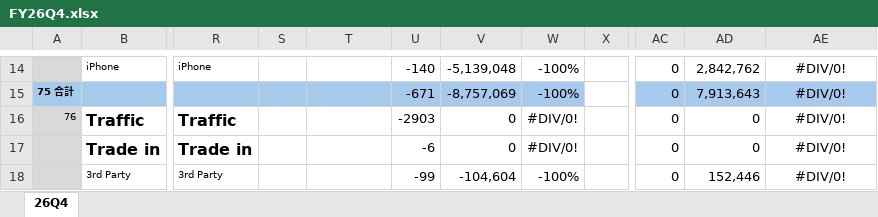
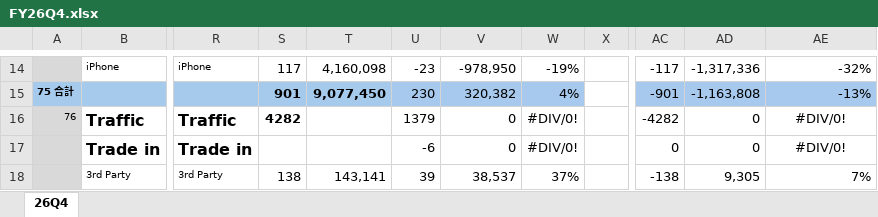
Before and after one commit to moriochang/QBR, an Excel workbook: data/FY26Q4.xlsx, sheet 26Q4, drawn as a sheet; only a part is shown, gaps mark what is left out; values as stored, in another font and other column widths than the file's, no borders; conditional formats not drawn; the diff covers the shown part only; the diff names each change by its address in the sheet, - before the commit and + after, or states it on an @@ line.

```diff
--- a/data/FY26Q4.xlsx (sheet 26Q4)
+++ b/data/FY26Q4.xlsx (sheet 26Q4)
-S14: (empty)
+S14: 117
-T14: (empty)
+T14: 4,160,098
-U14: -140
+U14: -23
-V14: -5,139,048
+V14: -978,950
-W14: -100%
+W14: -19%
-AC14: 0
+AC14: -117
-AD14: 2,842,762
+AD14: -1,317,336
-AE14:AE15 alignment: center
+AE14:AE15 alignment: right
-AE14: #DIV/0!
+AE14: -32%
-S15: (empty)
+S15: 901
-T15: (empty)
+T15: 9,077,450
-U15: -671
+U15: 230
-V15: -8,757,069
+V15: 320,382
-W15: -100%
+W15: 4%
-AC15: 0
+AC15: -901
-AD15: 7,913,643
+AD15: -1,163,808
-AE15: #DIV/0!
+AE15: -13%
-S16: (empty)
+S16: 4282
-U16: -2903
+U16: 1379
-AC16: 0
+AC16: -4282
-S18: (empty)
+S18: 138
-T18: (empty)
+T18: 143,141
-U18: -99
+U18: 39
-V18: -104,604
+V18: 38,537
-W18: -100%
+W18: 37%
-AC18: 0
+AC18: -138
-AD18: 152,446
+AD18: 9,305
-AE18: #DIV/0!
+AE18: 7%
-AE18 alignment: center
+AE18 alignment: right
```
Also changed, not shown: 355 edited cells and cell formats elsewhere in this sheet.
